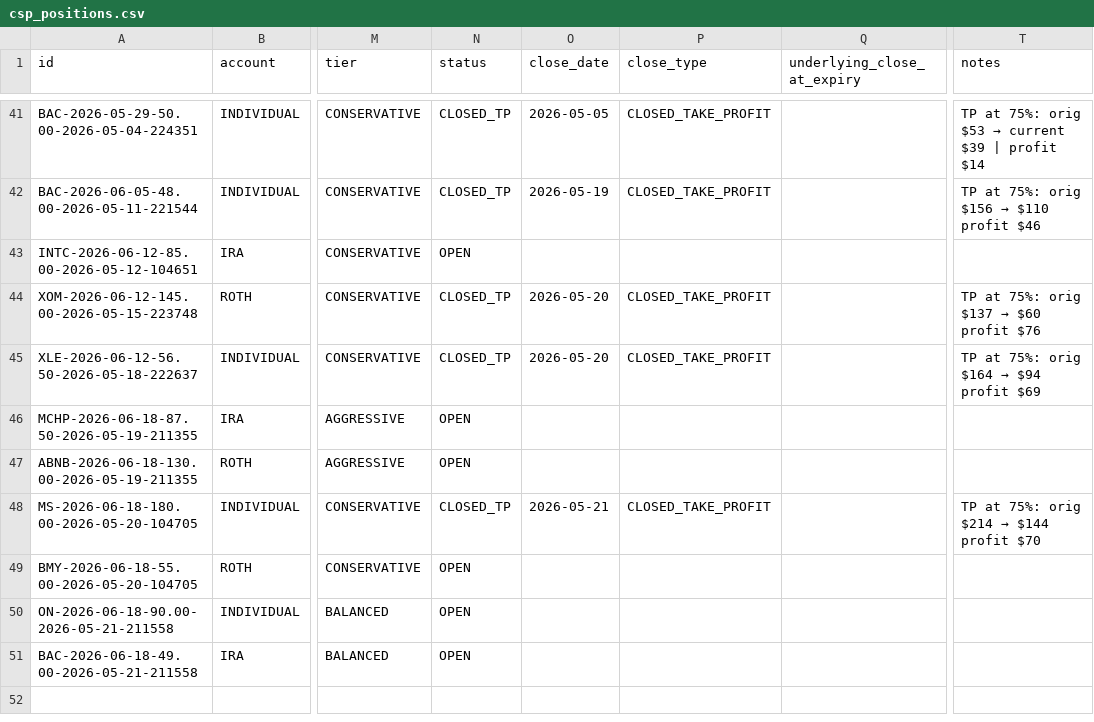
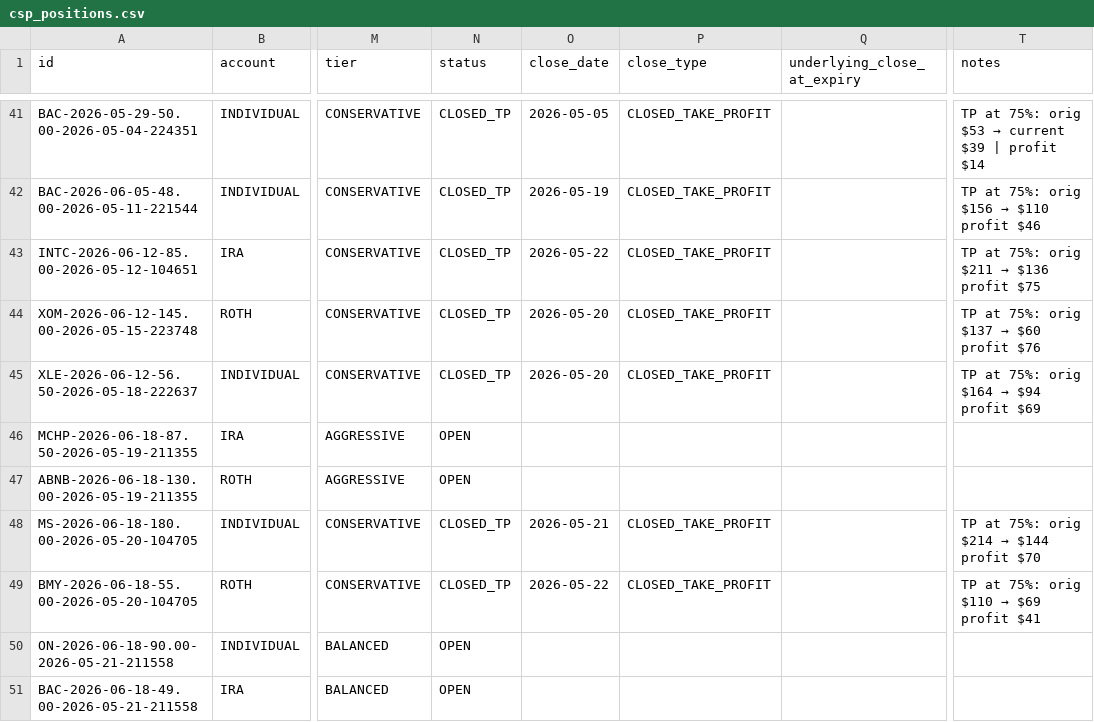
Before and after one commit to SimosProjects/Trading-Screener, a CSV file: csp_positions.csv, drawn as a sheet; only a part is shown, gaps mark what is left out; the diff names each change by its address in the sheet, - before the commit and + after, or states it on an @@ line.

```diff
--- a/csp_positions.csv
+++ b/csp_positions.csv
-N43 (status): OPEN
+N43 (status): CLOSED_TP
-O43 (close_date): (empty)
+O43 (close_date): 2026-05-22
-P43 (close_type): (empty)
+P43 (close_type): CLOSED_TAKE_PROFIT
@@ T43 (notes): (empty) → TP at 75%: orig $211 → $136 profit $75 @@
-N49 (status): OPEN
+N49 (status): CLOSED_TP
-O49 (close_date): (empty)
+O49 (close_date): 2026-05-22
-P49 (close_type): (empty)
+P49 (close_type): CLOSED_TAKE_PROFIT
@@ T49 (notes): (empty) → TP at 75%: orig $110 → $69 profit $41 @@
```
Also changed, not shown: stock_fills.csv, stock_monthly/2026-05-INDIVIDUAL.csv, 5 other files.
